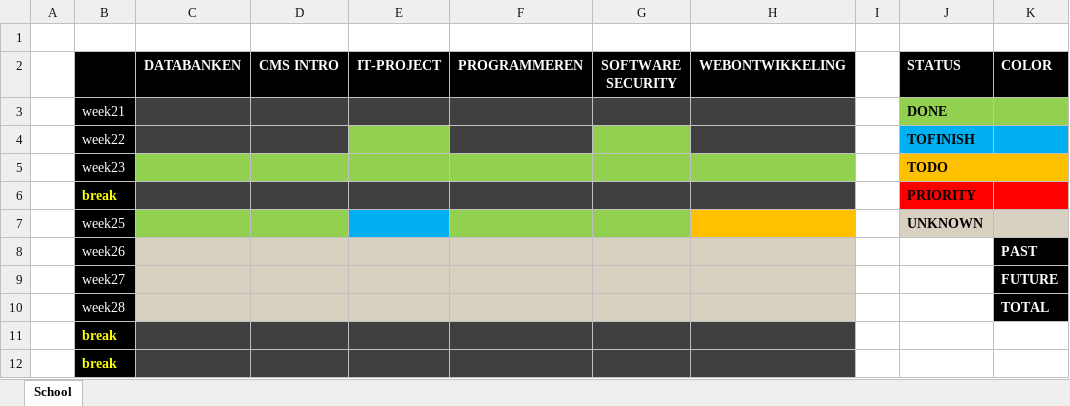
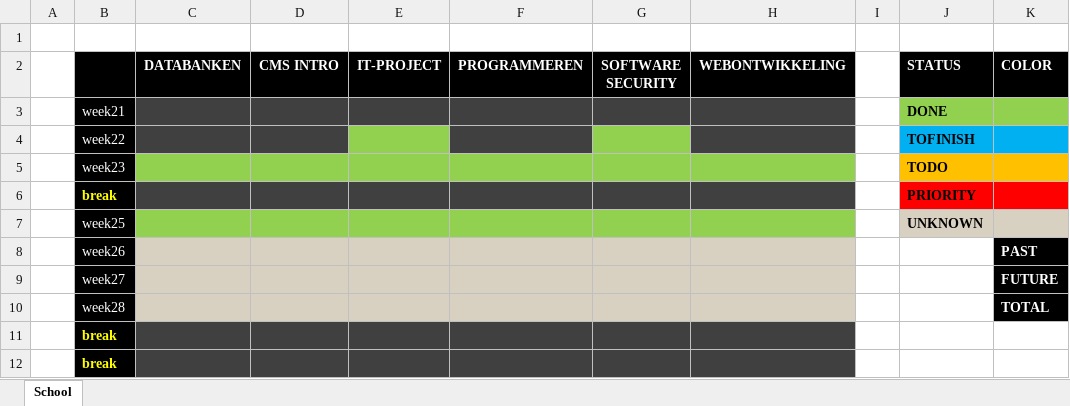
Before and after one commit to AbdelhamidYaseen/School, an Excel workbook: Semester 2/School.xlsm, sheet School, drawn as a sheet; only a part is shown; values as stored, in another font and other column widths than the file's, no borders; charts and pictures not drawn; the diff names each change by its address in the sheet, - before the commit and + after, or states it on an @@ line.

Commit message:
03/03/2023

```diff
--- a/Semester 2/School.xlsm (sheet School)
+++ b/Semester 2/School.xlsm (sheet School)
-E7 fill: #00B0F0
+E7 fill: #92D050
-H7 fill: #FFC000
+H7 fill: #92D050
```
